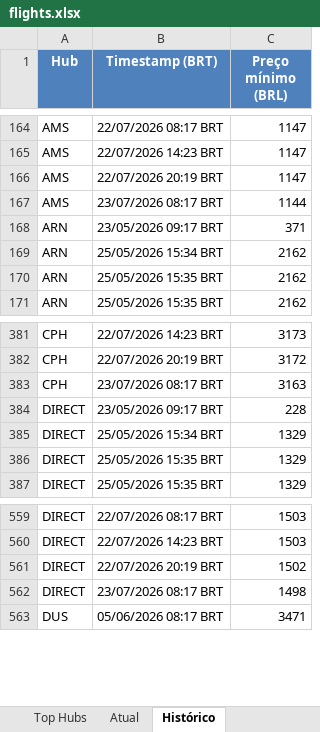
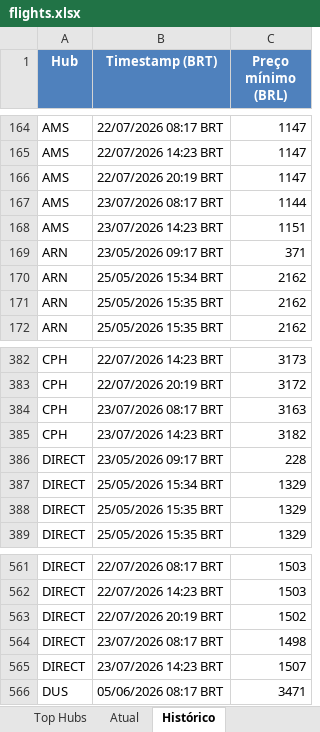
Before and after one commit to VoxJurTech/flight-monitor-dub-kef, an Excel workbook: docs/flights.xlsx, sheet Histórico, drawn as a sheet; only a part is shown, gaps mark what is left out; values as stored, in another font and other column widths than the file's, no borders; the diff names each change by its address in the sheet, - before the commit and + after, or states it on an @@ line.

```diff
--- a/docs/flights.xlsx (sheet Histórico)
+++ b/docs/flights.xlsx (sheet Histórico)
+row 168: AMS | 23/07/2026 14:23 BRT | 1151
+row 385: CPH | 23/07/2026 14:23 BRT | 3182
+row 565: DIRECT | 23/07/2026 14:23 BRT | 1507
```
Also changed, not shown: sheet Top Hubs, sheet Atual, 2 other files.
